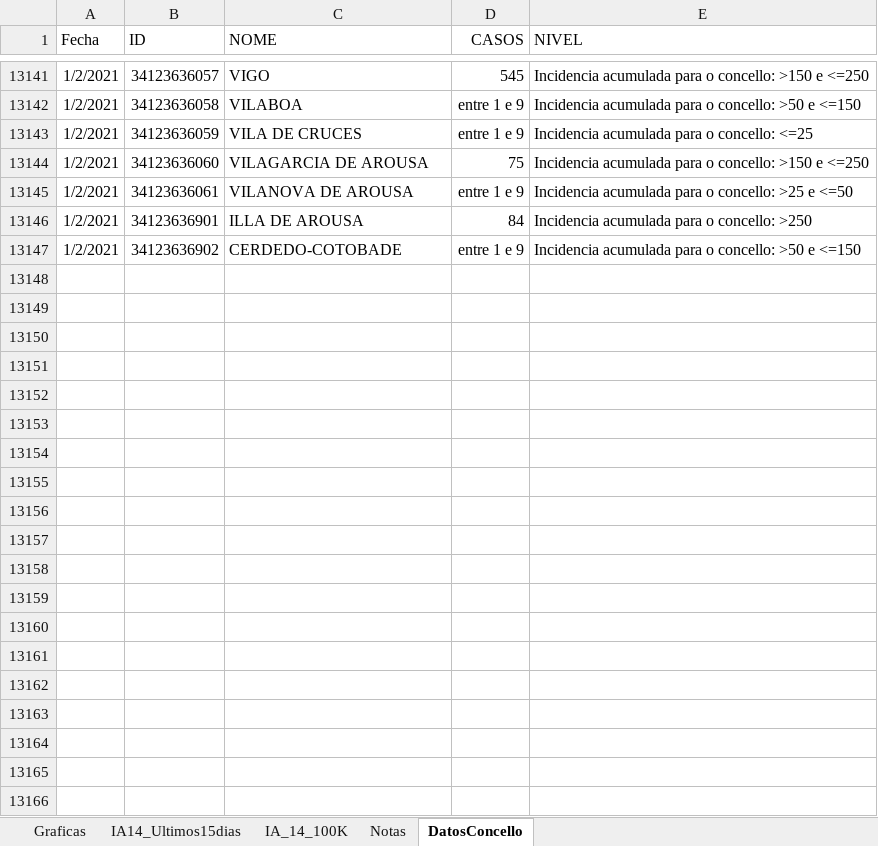
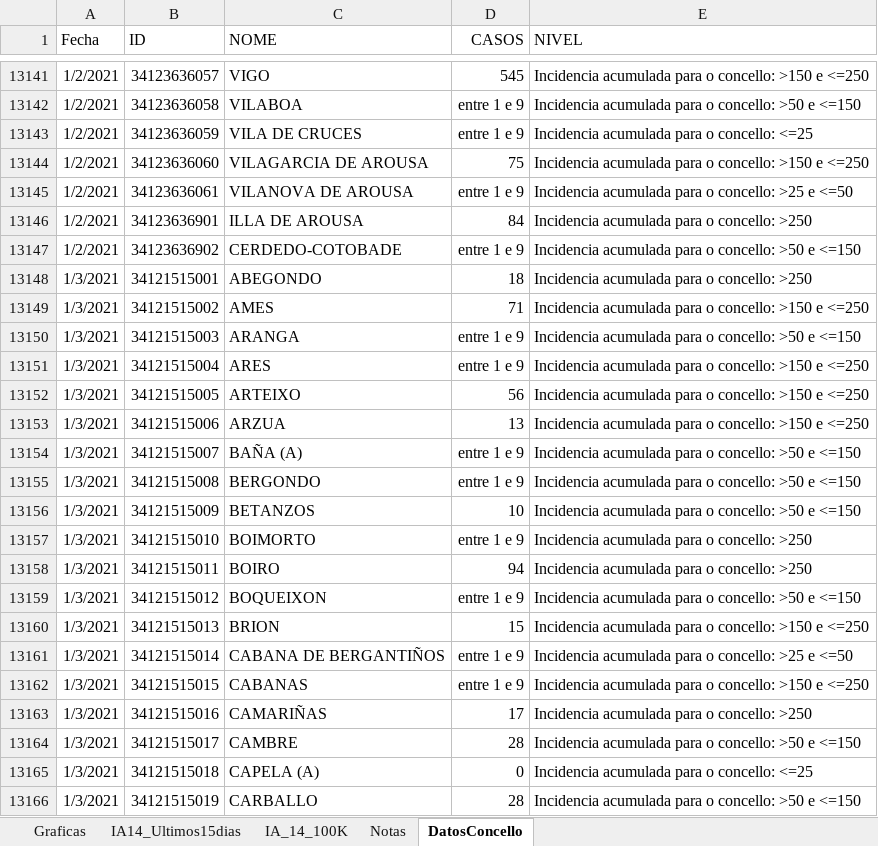
Before and after one commit to NiSanRo/Datos_Covid_Portal_Sergas, an Excel workbook: SeguimientoIncidenciaConcello.xlsm, sheet DatosConcello, drawn as a sheet; only a part is shown, gaps mark what is left out; values as stored, in another font and other column widths than the file's, no borders; table styles not drawn; the diff covers the shown part only; the diff names each change by its address in the sheet, - before the commit and + after, or states it on an @@ line.

Commit message:
Nuevos ficheros datos incidencia 04-01-2021

```diff
--- a/SeguimientoIncidenciaConcello.xlsm (sheet DatosConcello)
+++ b/SeguimientoIncidenciaConcello.xlsm (sheet DatosConcello)
+row 13148: 1/3/2021 | 34121515001 | ABEGONDO | 18 | Incidencia acumulada para o concello: >250
+row 13149: 1/3/2021 | 34121515002 | AMES | 71 | Incidencia acumulada para o concello: >150 e <=250
+row 13150: 1/3/2021 | 34121515003 | ARANGA | entre 1 e 9 | Incidencia acumulada para o concello: >50 e <=150
+row 13151: 1/3/2021 | 34121515004 | ARES | entre 1 e 9 | Incidencia acumulada para o concello: >150 e <=250
+row 13152: 1/3/2021 | 34121515005 | ARTEIXO | 56 | Incidencia acumulada para o concello: >150 e <=250
+row 13153: 1/3/2021 | 34121515006 | ARZUA | 13 | Incidencia acumulada para o concello: >150 e <=250
+row 13154: 1/3/2021 | 34121515007 | BAÑA (A) | entre 1 e 9 | Incidencia acumulada para o concello: >50 e <=150
+row 13155: 1/3/2021 | 34121515008 | BERGONDO | entre 1 e 9 | Incidencia acumulada para o concello: >50 e <=150
+row 13156: 1/3/2021 | 34121515009 | BETANZOS | 10 | Incidencia acumulada para o concello: >50 e <=150
+row 13157: 1/3/2021 | 34121515010 | BOIMORTO | entre 1 e 9 | Incidencia acumulada para o concello: >250
+row 13158: 1/3/2021 | 34121515011 | BOIRO | 94 | Incidencia acumulada para o concello: >250
+row 13159: 1/3/2021 | 34121515012 | BOQUEIXON | entre 1 e 9 | Incidencia acumulada para o concello: >50 e <=150
+row 13160: 1/3/2021 | 34121515013 | BRION | 15 | Incidencia acumulada para o concello: >150 e <=250
+row 13161: 1/3/2021 | 34121515014 | CABANA DE BERGANTIÑOS | entre 1 e 9 | Incidencia acumulada para o concello: >25 e <=50
+row 13162: 1/3/2021 | 34121515015 | CABANAS | entre 1 e 9 | Incidencia acumulada para o concello: >150 e <=250
+row 13163: 1/3/2021 | 34121515016 | CAMARIÑAS | 17 | Incidencia acumulada para o concello: >250
+row 13164: 1/3/2021 | 34121515017 | CAMBRE | 28 | Incidencia acumulada para o concello: >50 e <=150
+row 13165: 1/3/2021 | 34121515018 | CAPELA (A) | 0 | Incidencia acumulada para o concello: <=25
+row 13166: 1/3/2021 | 34121515019 | CARBALLO | 28 | Incidencia acumulada para o concello: >50 e <=150
```
Also changed, not shown: 294 added rows elsewhere in this sheet, sheet Graficas, sheet IA_14_100K, sheet IA14_Ultimos15dias, hidden cells, charts or pictures, 2 other files.
